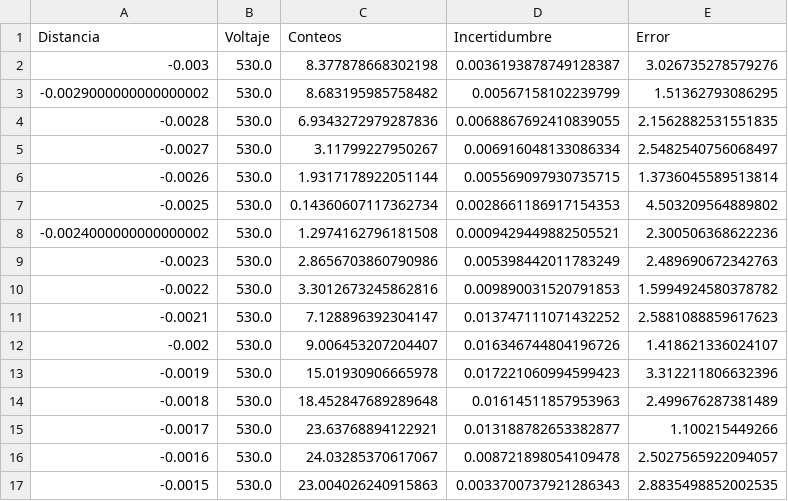
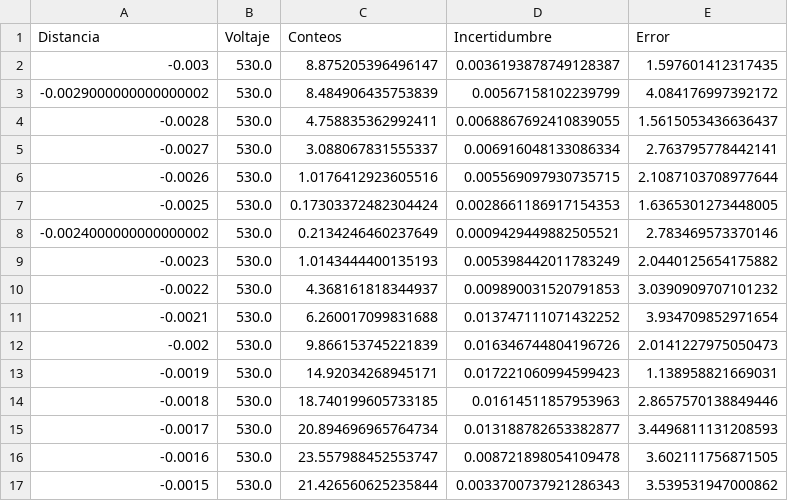
Before and after one commit to jamontanac/Laboratorio-Avanzado, a CSV file: Double_Slit/Datos/datos_interferencia.csv, drawn as a sheet; only a part is shown; the diff covers the shown part only.

```diff
--- a/Double_Slit/Datos/datos_interferencia.csv
+++ b/Double_Slit/Datos/datos_interferencia.csv
@@ -1,17 +1,17 @@
 Distancia,Voltaje,Conteos,Incertidumbre,Error
--0.003,530.0,8.377878668302198,0.0036193878749128387,3.026735278579276
--0.0029000000000000002,530.0,8.683195985758482,0.00567158102239799,1.51362793086295
--0.0028,530.0,6.9343272979287836,0.0068867692410839055,2.1562882531551835
--0.0027,530.0,3.11799227950267,0.006916048133086334,2.5482540756068497
--0.0026,530.0,1.9317178922051144,0.005569097930735715,1.3736045589513814
--0.0025,530.0,0.14360607117362734,0.0028661186917154353,4.503209564889802
--0.0024000000000000002,530.0,1.2974162796181508,0.0009429449882505521,2.300506368622236
--0.0023,530.0,2.8656703860790986,0.005398442011783249,2.489690672342763
--0.0022,530.0,3.3012673245862816,0.009890031520791853,1.5994924580378782
--0.0021,530.0,7.128896392304147,0.013747111071432252,2.5881088859617623
--0.002,530.0,9.006453207204407,0.016346744804196726,1.418621336024107
--0.0019,530.0,15.01930906665978,0.017221060994599423,3.312211806632396
--0.0018,530.0,18.452847689289648,0.01614511857953963,2.499676287381489
--0.0017,530.0,23.63768894122921,0.013188782653382877,1.100215449266
--0.0016,530.0,24.03285370617067,0.008721898054109478,2.5027565922094057
--0.0015,530.0,23.004026240915863,0.0033700737921286343,2.8835498852002535
+-0.003,530.0,8.875205396496147,0.0036193878749128387,1.597601412317435
+-0.0029000000000000002,530.0,8.484906435753839,0.00567158102239799,4.084176997392172
+-0.0028,530.0,4.758835362992411,0.0068867692410839055,1.5615053436636437
+-0.0027,530.0,3.088067831555337,0.006916048133086334,2.763795778442141
+-0.0026,530.0,1.0176412923605516,0.005569097930735715,2.1087103708977644
+-0.0025,530.0,0.17303372482304424,0.0028661186917154353,1.6365301273448005
+-0.0024000000000000002,530.0,0.2134246460237649,0.0009429449882505521,2.783469573370146
+-0.0023,530.0,1.0143444400135193,0.005398442011783249,2.0440125654175882
+-0.0022,530.0,4.368161818344937,0.009890031520791853,3.0390909707101232
+-0.0021,530.0,6.260017099831688,0.013747111071432252,3.934709852971654
+-0.002,530.0,9.866153745221839,0.016346744804196726,2.0141227975050473
+-0.0019,530.0,14.92034268945171,0.017221060994599423,1.138958821669031
+-0.0018,530.0,18.740199605733185,0.01614511857953963,2.8657570138849446
+-0.0017,530.0,20.894696965764734,0.013188782653382877,3.4496811131208593
+-0.0016,530.0,23.557988452553747,0.008721898054109478,3.602111756871505
+-0.0015,530.0,21.426560625235844,0.0033700737921286343,3.539531947000862
```
Also changed, not shown: 106 edited cells elsewhere in this file, 2 other files.
